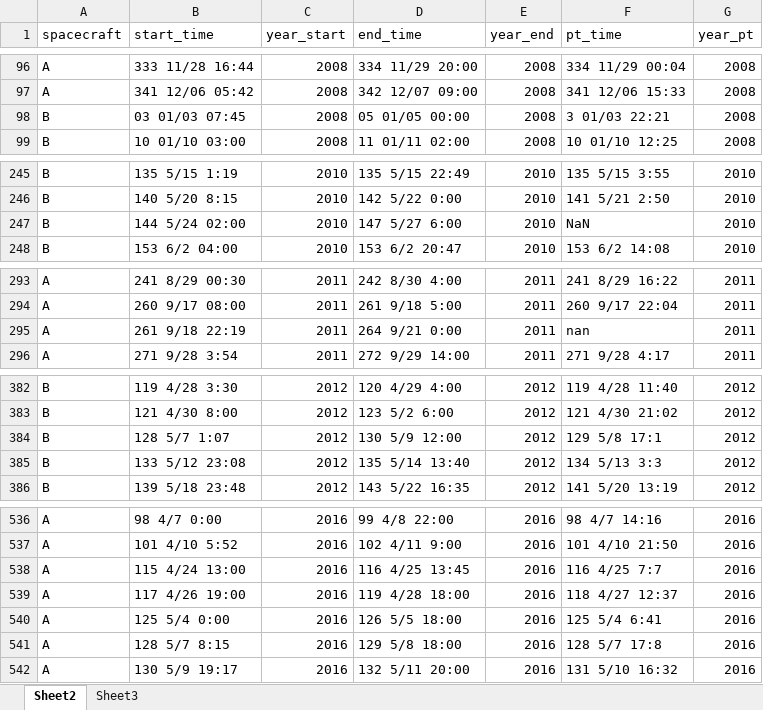
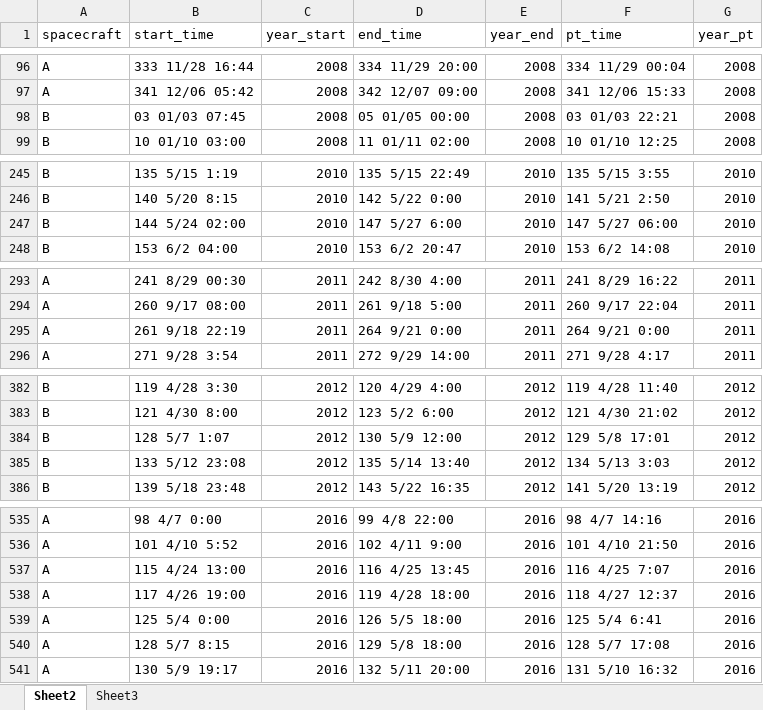
Before and after one commit to cmoestl/heliocats, an Excel workbook: sircat/sources/STEREO_Level3_SIR_data.xlsx, sheet Sheet2, drawn as a sheet; only a part is shown, gaps mark what is left out; values as stored, in another font and other column widths than the file's, no borders; addresses are those after the commit; the diff covers the shown part only; the diff names each change by its address in the sheet, - before the commit and + after, or states it on an @@ line.

```diff
--- a/sircat/sources/STEREO_Level3_SIR_data.xlsx (sheet Sheet2)
+++ b/sircat/sources/STEREO_Level3_SIR_data.xlsx (sheet Sheet2)
-F98 (pt_time): 3 01/03 22:21
+F98 (pt_time): 03 01/03 22:21
-F247 (pt_time): NaN
+F247 (pt_time): 147 5/27 06:00
-F295 (pt_time): nan
+F295 (pt_time): 264 9/21 0:00
-F384 (pt_time): 129 5/8 17:1
+F384 (pt_time): 129 5/8 17:01
-F385 (pt_time): 134 5/13 3:3
+F385 (pt_time): 134 5/13 3:03
-F537 (pt_time): 116 4/25 7:7
+F537 (pt_time): 116 4/25 7:07
-F540 (pt_time): 128 5/7 17:8
+F540 (pt_time): 128 5/7 17:08
```
Also changed, not shown: 1 removed row and 30 edited cells elsewhere in this sheet, sircat/HELIO4CAST_SIRCAT_v10_master.xlsx, 12 other files.
